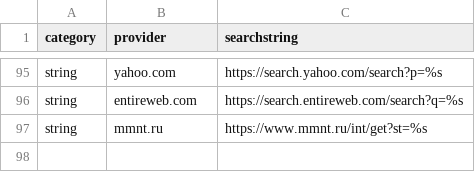
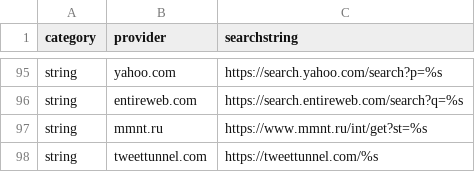
Before and after one commit to joshhighet/urlgen, a CSV file: urlgen.csv, drawn as a sheet; only a part is shown, gaps mark what is left out.

Commit message:
add tweettunnel

```diff
--- a/urlgen.csv
+++ b/urlgen.csv
@@ -97 +97,2 @@ string,entireweb.com,https://search.entireweb.com/search?q=%s
 string,mmnt.ru,https://www.mmnt.ru/int/get?st=%s
+string,tweettunnel.com,https://tweettunnel.com/%s
```
